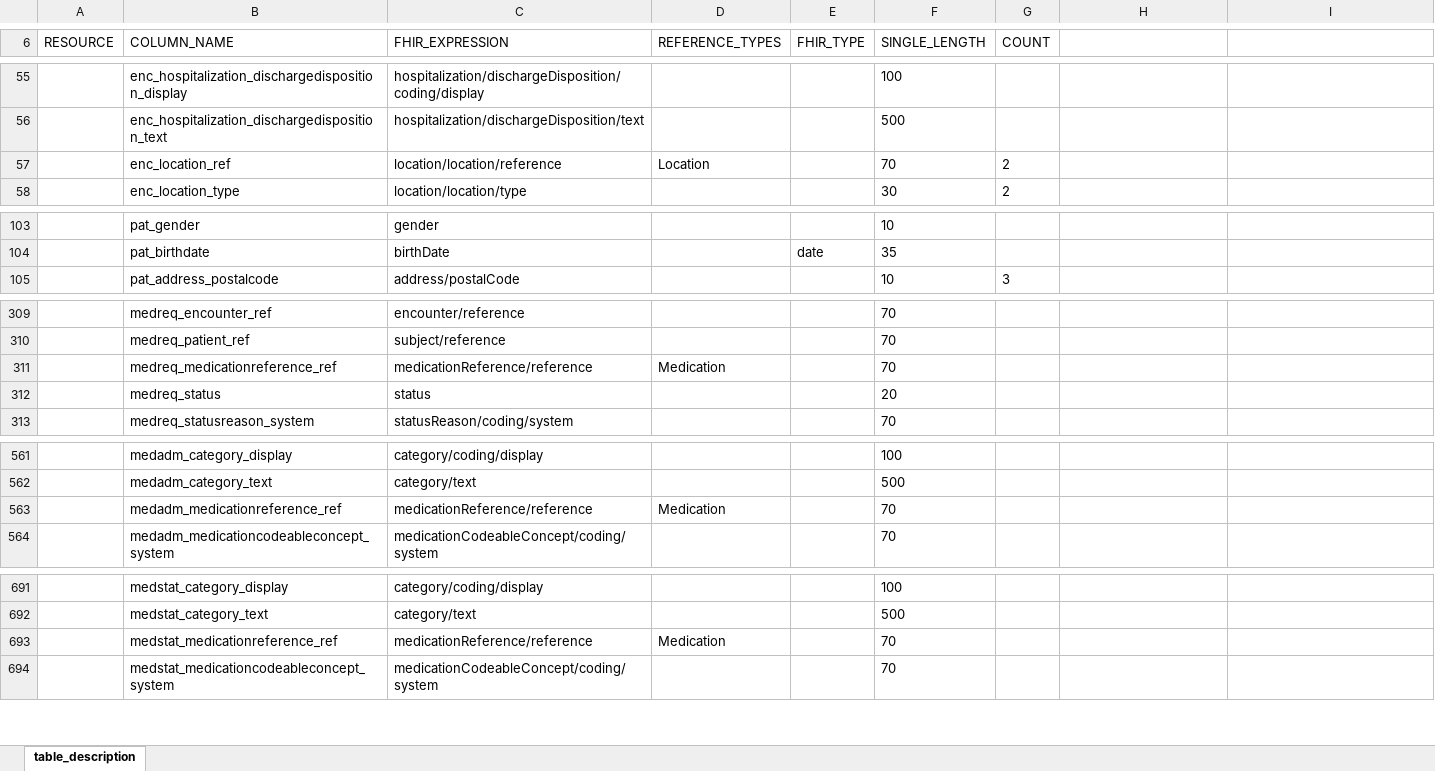
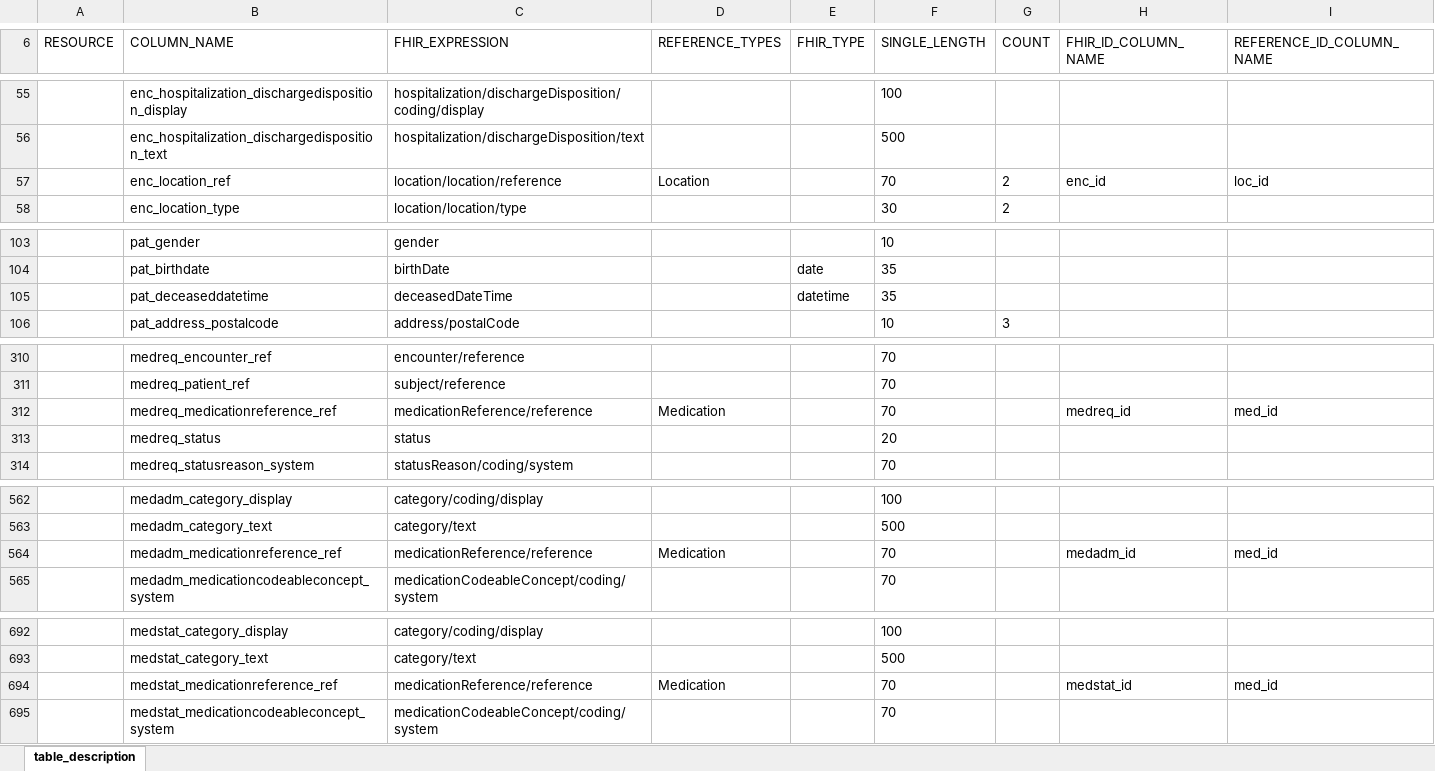
Before and after one commit to medizininformatik-initiative/INTERPOLAR, an Excel workbook: R-cds2db/cds2db/inst/extdata/Table_Description.xlsx, sheet table_description, drawn as a sheet; only a part is shown, gaps mark what is left out; values as stored, in another font and other column widths than the file's, no borders; addresses are those after the commit; the diff names each change by its address in the sheet, - before the commit and + after, or states it on an @@ line.

Commit message:
Add deceasedDateTime in Table_Description and SQL scrips

```diff
--- a/R-cds2db/cds2db/inst/extdata/Table_Description.xlsx (sheet table_description)
+++ b/R-cds2db/cds2db/inst/extdata/Table_Description.xlsx (sheet table_description)
-H6: (empty)
+H6: FHIR_ID_COLUMN_NAME
-I6: (empty)
+I6: REFERENCE_ID_COLUMN_NAME
-H57 (FHIR_ID_COLUMN_NAME): (empty)
+H57 (FHIR_ID_COLUMN_NAME): enc_id
-I57 (REFERENCE_ID_COLUMN_NAME): (empty)
+I57 (REFERENCE_ID_COLUMN_NAME): loc_id
+row 105:  | pat_deceaseddatetime | deceasedDateTime |  | datetime | 35
-H312 (FHIR_ID_COLUMN_NAME): (empty)
+H312 (FHIR_ID_COLUMN_NAME): medreq_id
-I312 (REFERENCE_ID_COLUMN_NAME): (empty)
+I312 (REFERENCE_ID_COLUMN_NAME): med_id
-H564 (FHIR_ID_COLUMN_NAME): (empty)
+H564 (FHIR_ID_COLUMN_NAME): medadm_id
-I564 (REFERENCE_ID_COLUMN_NAME): (empty)
+I564 (REFERENCE_ID_COLUMN_NAME): med_id
-H694 (FHIR_ID_COLUMN_NAME): (empty)
+H694 (FHIR_ID_COLUMN_NAME): medstat_id
-I694 (REFERENCE_ID_COLUMN_NAME): (empty)
+I694 (REFERENCE_ID_COLUMN_NAME): med_id
```
Also changed, not shown: R-cds2db/cds2db/inst/extdata/Table_Description_Definition.xlsx, 6 other files.
